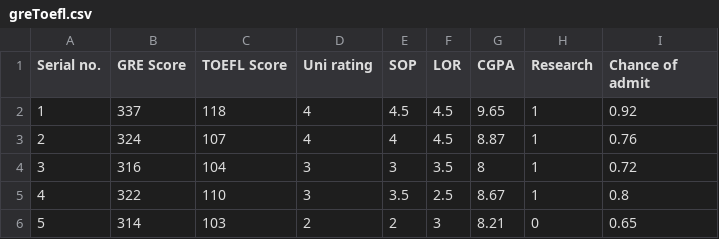
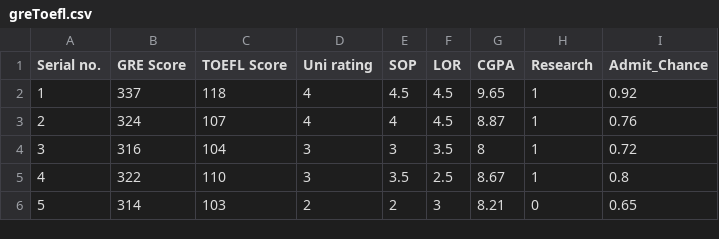
Before and after one commit to mamtawardhani/Datasets-for-linear-and-logistic-regression, a CSV file: greToefl.csv, drawn as a sheet; only a part is shown.

Commit message:
Update greToefl.csv

```diff
--- a/greToefl.csv
+++ b/greToefl.csv
@@ -1,2 +1,2 @@
-Serial no.,GRE Score,TOEFL Score,Uni rating,SOP,LOR,CGPA,Research,Chance of admit
+Serial no.,GRE Score,TOEFL Score,Uni rating,SOP,LOR,CGPA,Research,Admit_Chance
 1,337,118,4,4.5,4.5,9.65,1,0.92
```
